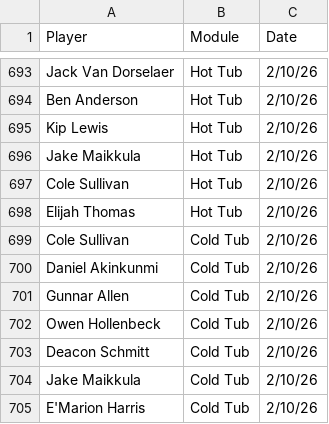
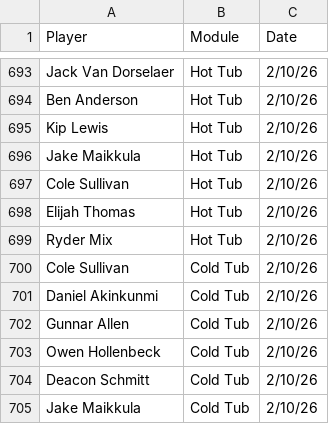
Before and after one commit to emmettj634-png/recovery-dashboard, a CSV file: eliterecoverykey.csv, drawn as a sheet; only a part is shown, gaps mark what is left out; the shorter side is filled out with more unchanged rows.

Commit message:
Update eliterecoverykey.csv

```diff
--- a/eliterecoverykey.csv
+++ b/eliterecoverykey.csv
@@ -698,2 +698,3 @@ Cole Sullivan,Hot Tub,2/10/26
 Elijah Thomas,Hot Tub,2/10/26
+Ryder Mix,Hot Tub,2/10/26
 Cole Sullivan,Cold Tub,2/10/26
```
